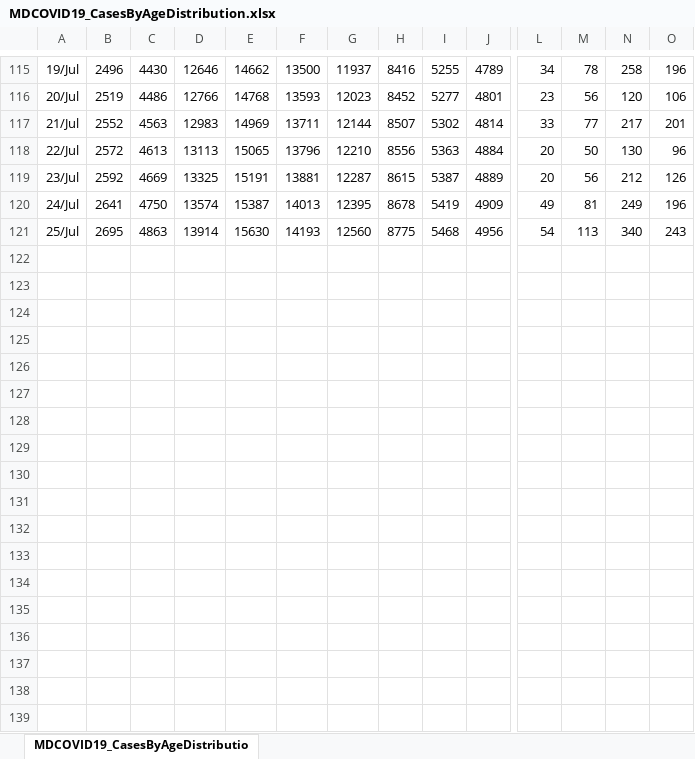
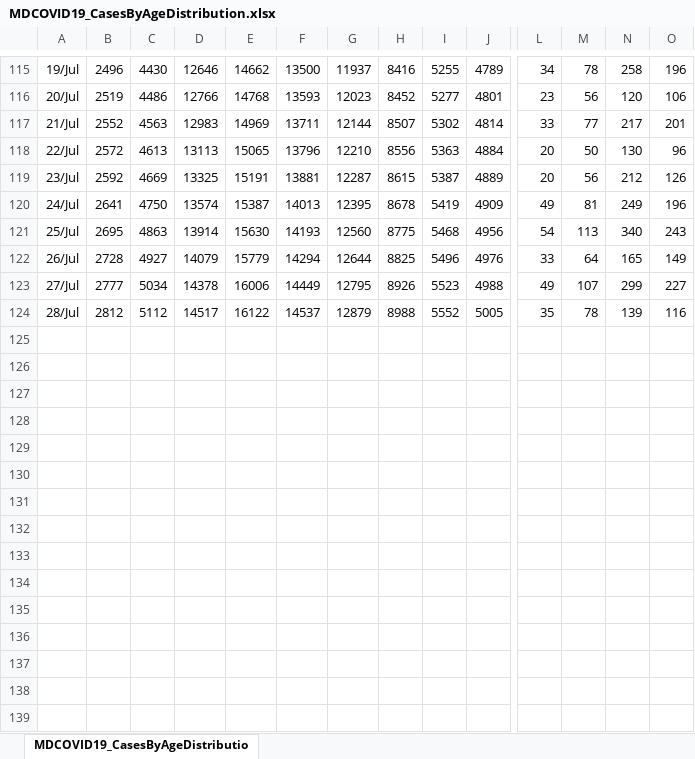
Before and after one commit to TylerFogarty7/MD-COVID19, an Excel workbook: Data/MDCOVID19_CasesByAgeDistribution.xlsx, sheet MDCOVID19_CasesByAgeDistributio, drawn as a sheet; only a part is shown, gaps mark what is left out; values as stored, in another font and other column widths than the file's, no borders; removed rows and columns are numbered as before the commit, all else as after; rows hold the shown columns only; the diff names each change by its address in the sheet, - before the commit and + after, or states it on an @@ line.

Commit message:
Update MDCOVID19_CasesByAgeDistribution.xlsx

```diff
--- a/Data/MDCOVID19_CasesByAgeDistribution.xlsx (sheet MDCOVID19_CasesByAgeDistributio)
+++ b/Data/MDCOVID19_CasesByAgeDistribution.xlsx (sheet MDCOVID19_CasesByAgeDistributio)
-row 122: (empty)
+row 122: 26/Jul | 2728 | 4927 | 14079 | 15779 | 14294 | 12644 | 8825 | 5496 | 4976 | 33 | 64 | 165 | 149
-row 123: (empty)
+row 123: 27/Jul | 2777 | 5034 | 14378 | 16006 | 14449 | 12795 | 8926 | 5523 | 4988 | 49 | 107 | 299 | 227
-row 124: (empty)
+row 124: 28/Jul | 2812 | 5112 | 14517 | 16122 | 14537 | 12879 | 8988 | 5552 | 5005 | 35 | 78 | 139 | 116
-row 125: (empty)
-row 126: (empty)
-row 127: (empty)
-row 128: (empty)
-row 129: (empty)
-row 130: (empty)
-row 131: (empty)
-row 132: (empty)
-row 133: (empty)
-row 134: (empty)
-row 135: (empty)
-row 136: (empty)
-row 137: (empty)
-row 138: (empty)
-row 139: (empty)
```
